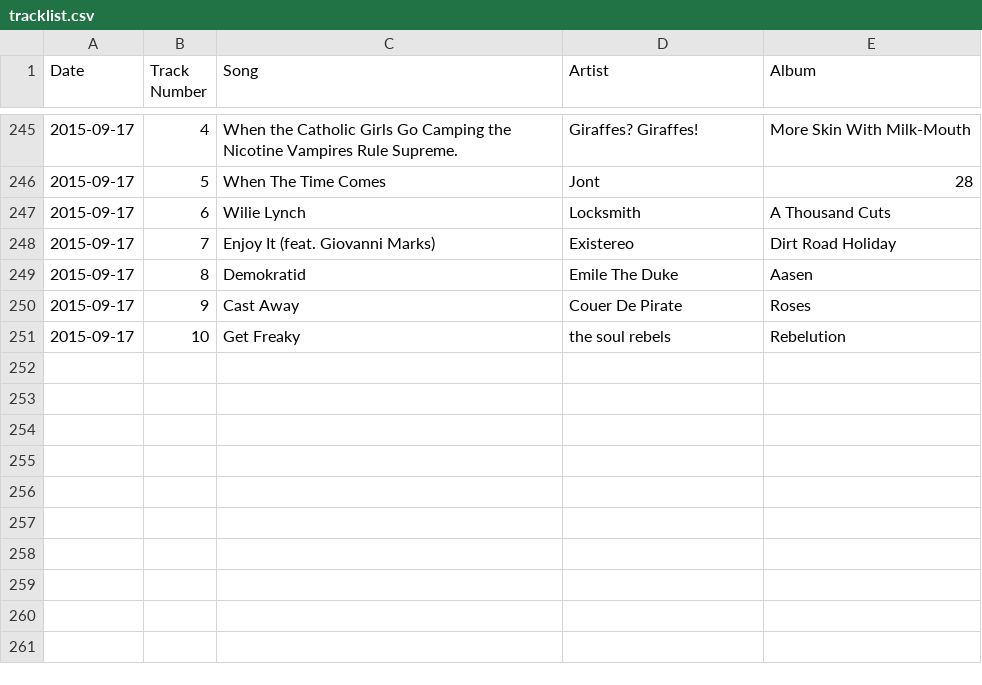
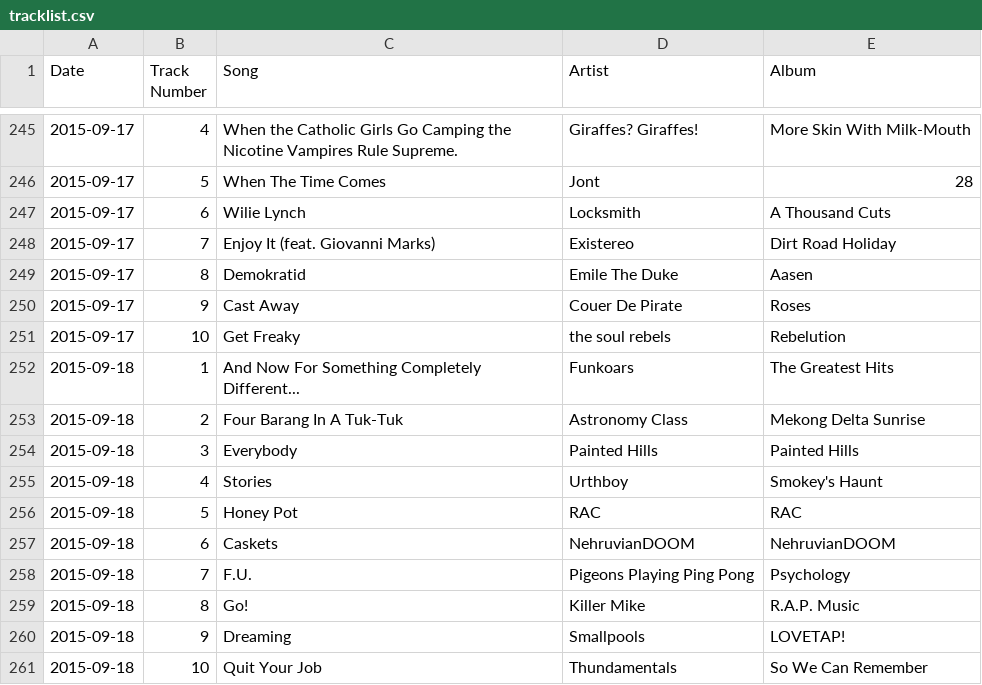
Before and after one commit to tetstunes/tetstunes.github.io, a CSV file: tracklist.csv, drawn as a sheet; only a part is shown, gaps mark what is left out; the diff names each change by its address in the sheet, - before the commit and + after, or states it on an @@ line.

```diff
--- a/tracklist.csv
+++ b/tracklist.csv
+row 252: 2015-09-18 | 1 | And Now For Something Completely Different... | Funkoars | The Greatest Hits
+row 253: 2015-09-18 | 2 | Four Barang In A Tuk-Tuk | Astronomy Class | Mekong Delta Sunrise
+row 254: 2015-09-18 | 3 | Everybody | Painted Hills | Painted Hills
+row 255: 2015-09-18 | 4 | Stories | Urthboy | Smokey's Haunt
+row 256: 2015-09-18 | 5 | Honey Pot | RAC | RAC
+row 257: 2015-09-18 | 6 | Caskets | NehruvianDOOM | NehruvianDOOM
+row 258: 2015-09-18 | 7 | F.U. | Pigeons Playing Ping Pong | Psychology
+row 259: 2015-09-18 | 8 | Go! | Killer Mike | R.A.P. Music
+row 260: 2015-09-18 | 9 | Dreaming | Smallpools | LOVETAP!
+row 261: 2015-09-18 | 10 | Quit Your Job | Thundamentals | So We Can Remember
```
Also changed, not shown: 2 other files.
